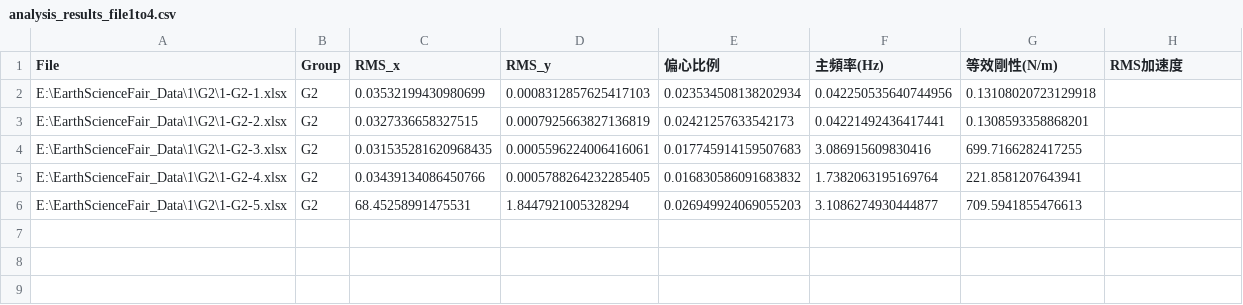
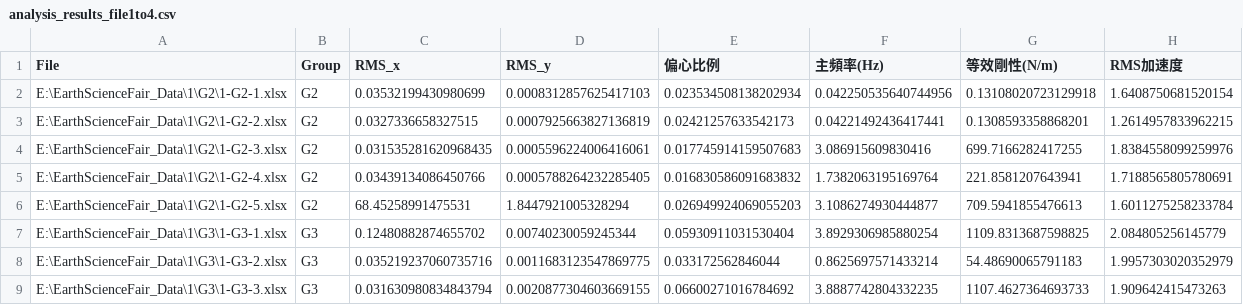
Before and after one commit to Miyun-owo/Earth-Science-Data-Analyze, a CSV file: analysis_results_file1to4.csv, drawn as a sheet.

Commit message:
Refactor analysis and uncertainty calculations; update data processing in notebooks
- Updated analysis_results_file1to4.csv with new RMS acceleration values for G2 and added G3 data.
- Modified bf.ipynb to fix AttributeError by using pandas Series for data cleaning and added detailed processing logs for each file.
- Enhanced p.ipynb to use a dictionary for mass configuration based on group names and improved data cleaning methods.
- Created CheckFiles.ipynb to verify the presence of xlsx files in specified directories and list their counts.
- Updated uncertainty_file1to4.csv to include G3 uncertainty statistics.

```diff
--- a/analysis_results_file1to4.csv
+++ b/analysis_results_file1to4.csv
@@ -1,6 +1,9 @@
 File,Group,RMS_x,RMS_y,偏心比例,主頻率(Hz),等效剛性(N/m),RMS加速度
-E:\EarthScienceFair_Data\1\G2\1-G2-1.xlsx,G2,0.03532199430980699,0.0008312857625417103,0.023534508138202934,0.042250535640744956,0.13108020723129918,
-E:\EarthScienceFair_Data\1\G2\1-G2-2.xlsx,G2,0.0327336658327515,0.0007925663827136819,0.02421257633542173,0.04221492436417441,0.1308593358868201,
-E:\EarthScienceFair_Data\1\G2\1-G2-3.xlsx,G2,0.031535281620968435,0.0005596224006416061,0.017745914159507683,3.086915609830416,699.7166282417255,
-E:\EarthScienceFair_Data\1\G2\1-G2-4.xlsx,G2,0.03439134086450766,0.0005788264232285405,0.016830586091683832,1.7382063195169764,221.8581207643941,
-E:\EarthScienceFair_Data\1\G2\1-G2-5.xlsx,G2,68.45258991475531,1.8447921005328294,0.026949924069055203,3.1086274930444877,709.5941855476613,
+E:\EarthScienceFair_Data\1\G2\1-G2-1.xlsx,G2,0.03532199430980699,0.0008312857625417103,0.023534508138202934,0.042250535640744956,0.13108020723129918,1.6408750681520154
+E:\EarthScienceFair_Data\1\G2\1-G2-2.xlsx,G2,0.0327336658327515,0.0007925663827136819,0.02421257633542173,0.04221492436417441,0.1308593358868201,1.2614957833962215
+E:\EarthScienceFair_Data\1\G2\1-G2-3.xlsx,G2,0.031535281620968435,0.0005596224006416061,0.017745914159507683,3.086915609830416,699.7166282417255,1.8384558099259976
+E:\EarthScienceFair_Data\1\G2\1-G2-4.xlsx,G2,0.03439134086450766,0.0005788264232285405,0.016830586091683832,1.7382063195169764,221.8581207643941,1.7188565805780691
+E:\EarthScienceFair_Data\1\G2\1-G2-5.xlsx,G2,68.45258991475531,1.8447921005328294,0.026949924069055203,3.1086274930444877,709.5941855476613,1.6011275258233784
+E:\EarthScienceFair_Data\1\G3\1-G3-1.xlsx,G3,0.12480882874655702,0.00740230059245344,0.05930911031530404,3.8929306985880254,1109.8313687598825,2.084805256145779
+E:\EarthScienceFair_Data\1\G3\1-G3-2.xlsx,G3,0.035219237060735716,0.0011683123547869775,0.033172562846044,0.8625697571433214,54.48690065791183,1.9957303020352979
+E:\EarthScienceFair_Data\1\G3\1-G3-3.xlsx,G3,0.031630980834843794,0.0020877304603669155,0.06600271016784692,3.8887742804332235,1107.4627364693733,1.909642415473263
```
Also changed, not shown: uncertainty_file1to4.csv, 3 other files.
